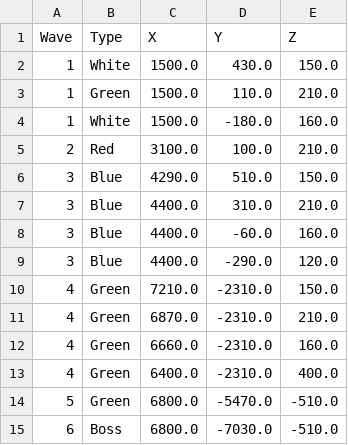
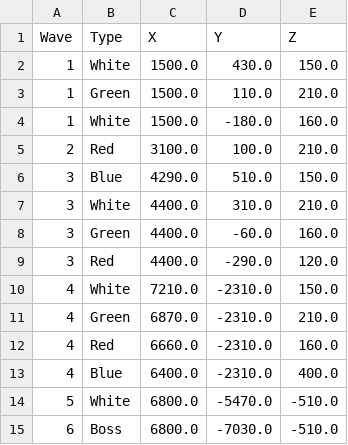
Before and after one commit to CarbonColor/GhostBurster_2, a CSV file: Content/_TeamFolder/map/enemy_spawn_data.csv, drawn as a sheet.

```diff
--- a/Content/_TeamFolder/map/enemy_spawn_data.csv
+++ b/Content/_TeamFolder/map/enemy_spawn_data.csv
@@ -6,10 +6,10 @@ Wave,Type,X,Y,Z
 3,Blue,4290.0,510.0,150.0
-3,Blue,4400.0,310.0,210.0
-3,Blue,4400.0,-60.0,160.0
-3,Blue,4400.0,-290.0,120.0
-4,Green,7210.0,-2310.0,150.0
+3,White,4400.0,310.0,210.0
+3,Green,4400.0,-60.0,160.0
+3,Red,4400.0,-290.0,120.0
+4,White,7210.0,-2310.0,150.0
 4,Green,6870.0,-2310.0,210.0
-4,Green,6660.0,-2310.0,160.0
-4,Green,6400.0,-2310.0,400.0
-5,Green,6800.0,-5470.0,-510.0
+4,Red,6660.0,-2310.0,160.0
+4,Blue,6400.0,-2310.0,400.0
+5,White,6800.0,-5470.0,-510.0
 6,Boss,6800.0,-7030.0,-510.0
```
Also changed, not shown: 6 other files.
